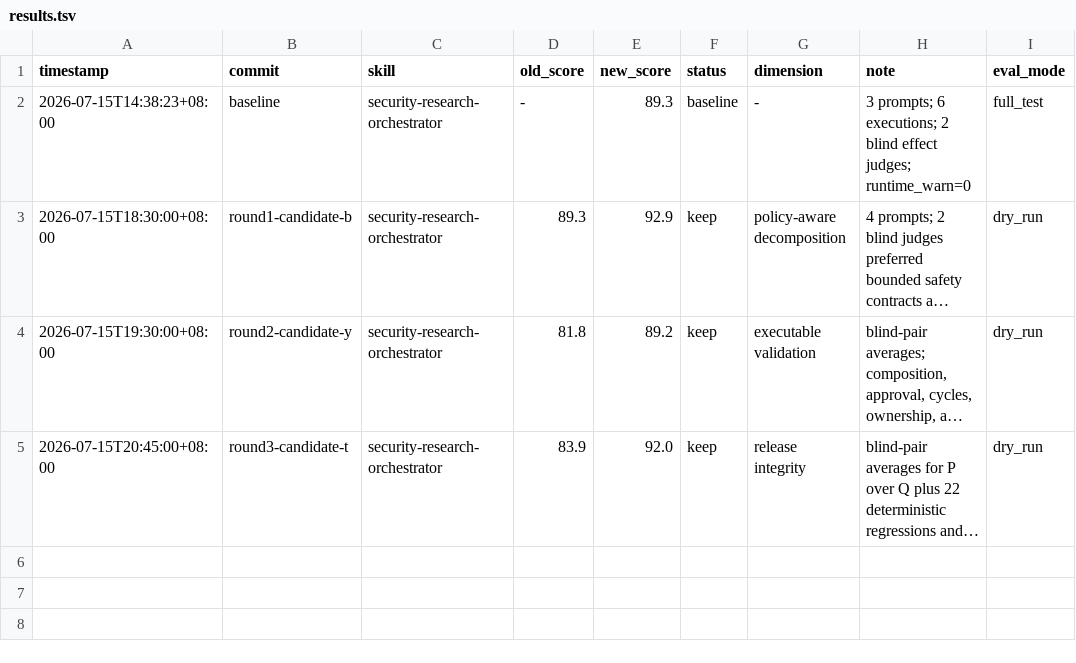
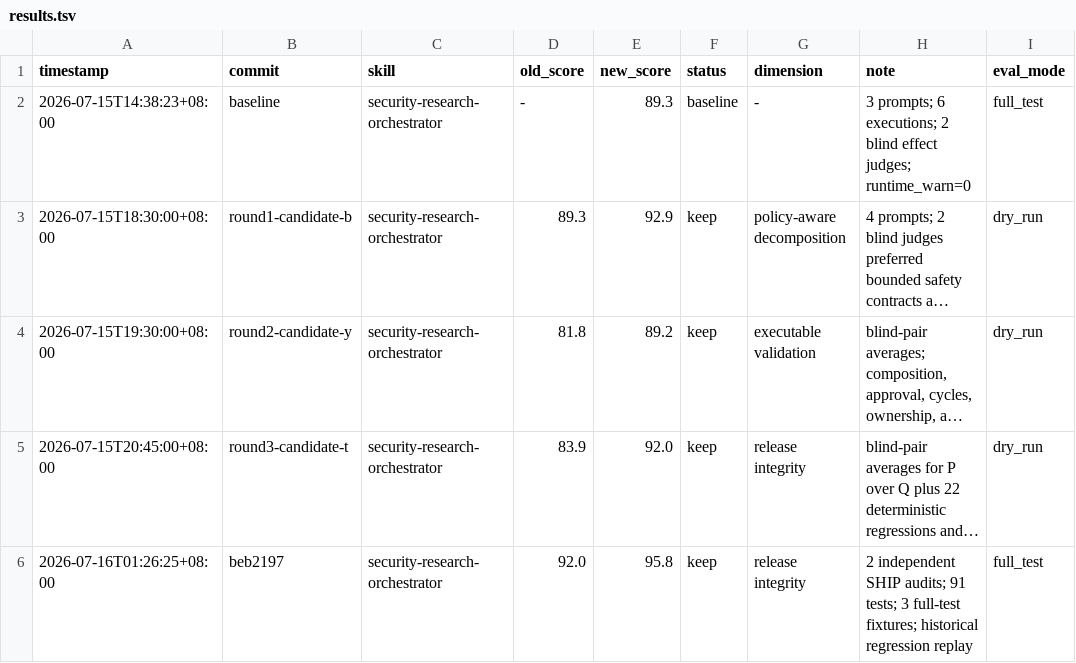
Before and after one commit to zhenyv-lei/security-research-orchestrator, a TSV file: results.tsv, drawn as a sheet; long unchanged cells end in …; the diff names each change by its address in the sheet, - before the commit and + after, or states it on an @@ line.

Commit message:
Record final Darwin release audit

```diff
--- a/results.tsv
+++ b/results.tsv
+row 6: 2026-07-16T01:26:25+08:00 | beb2197 | security-research-orchestrator | 92.0 | 95.8 | keep | release integrity | 2 independent SHIP audits; 91 tests; 3 full-test fixtures; historical regression replay | full_test
```
